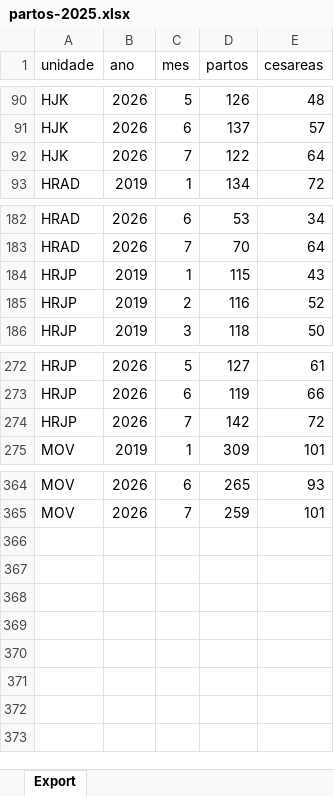
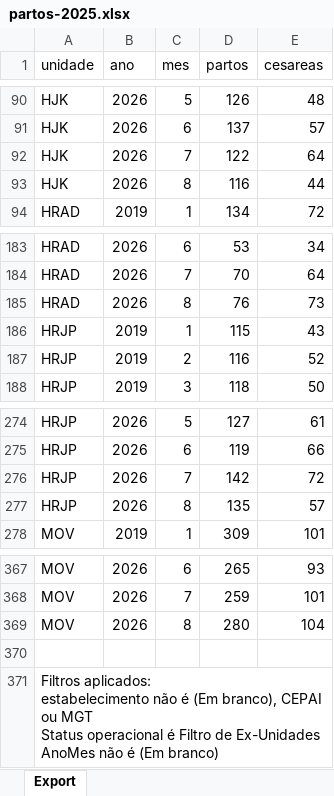
Before and after one commit to transparencia-mg/fhemig_Partos, an Excel workbook: upload/partos-2025.xlsx, sheet Export, drawn as a sheet; only a part is shown, gaps mark what is left out; values as stored, in another font and other column widths than the file's, no borders; ↵ is a line break in a cell; the diff names each change by its address in the sheet, - before the commit and + after, or states it on an @@ line.

Commit message:
Carregando dados de agosto/2026

```diff
--- a/upload/partos-2025.xlsx (sheet Export)
+++ b/upload/partos-2025.xlsx (sheet Export)
+row 93: HJK | 2026 | 8 | 116 | 44
+row 185: HRAD | 2026 | 8 | 76 | 73
+row 277: HRJP | 2026 | 8 | 135 | 57
+row 369: MOV | 2026 | 8 | 280 | 104
+row 370: (empty)
+row 371: Filtros aplicados: ↵ estabelecimento não é (Em branco), CEPAI ou MGT ↵ Status operacional é Filtro de Ex-Unidades ↵ AnoMes não é (Em branco)
```
